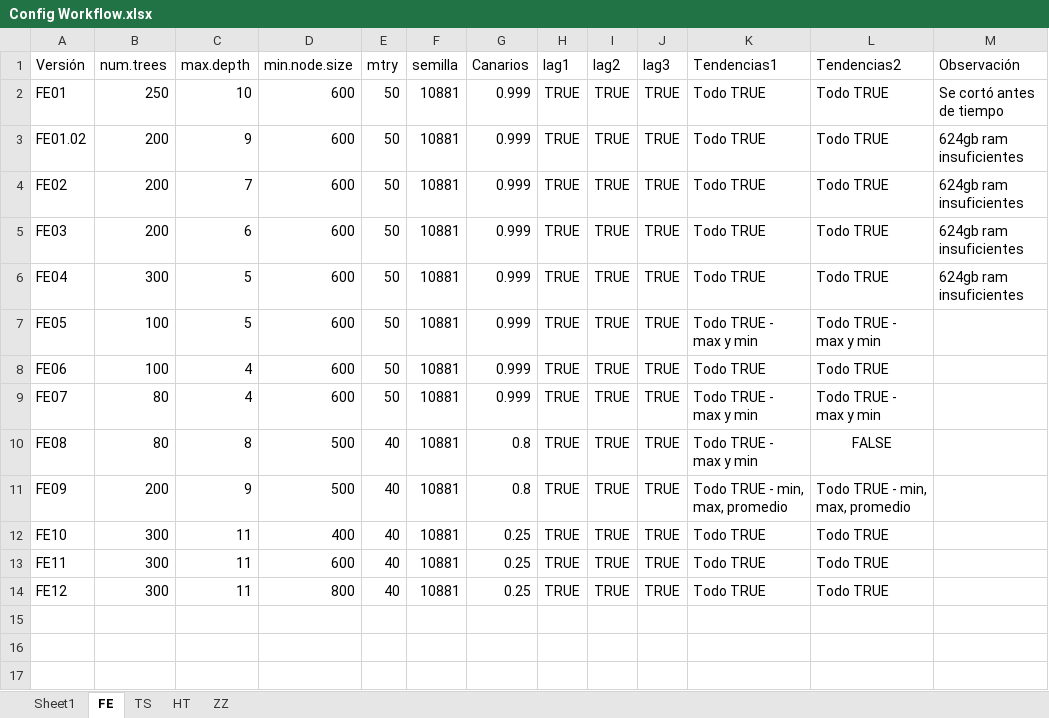
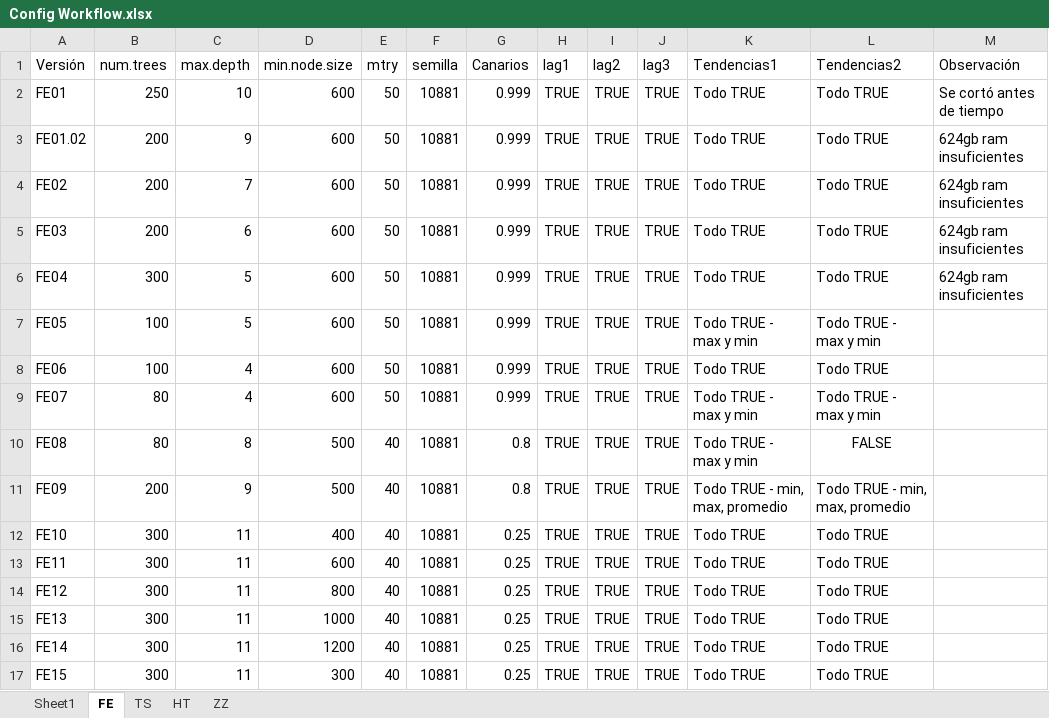
Before and after one commit to gchiavaedu/dm2023a, an Excel workbook: src/workflow-colab/Editados/Apuestas/Config Workflow.xlsx, sheet FE, drawn as a sheet; values as stored, in another font and other column widths than the file's, no borders; table styles not drawn; the diff names each change by its address in the sheet, - before the commit and + after, or states it on an @@ line.

```diff
--- a/src/workflow-colab/Editados/Apuestas/Config Workflow.xlsx (sheet FE)
+++ b/src/workflow-colab/Editados/Apuestas/Config Workflow.xlsx (sheet FE)
+row 15: FE13 | 300 | 11 | 1000 | 40 | 10881 | 0.25 | TRUE | TRUE | TRUE | Todo TRUE | Todo TRUE
+row 16: FE14 | 300 | 11 | 1200 | 40 | 10881 | 0.25 | TRUE | TRUE | TRUE | Todo TRUE | Todo TRUE
+row 17: FE15 | 300 | 11 | 300 | 40 | 10881 | 0.25 | TRUE | TRUE | TRUE | Todo TRUE | Todo TRUE
```
Also changed, not shown: sheet Sheet1, sheet TS, 4 other files.
